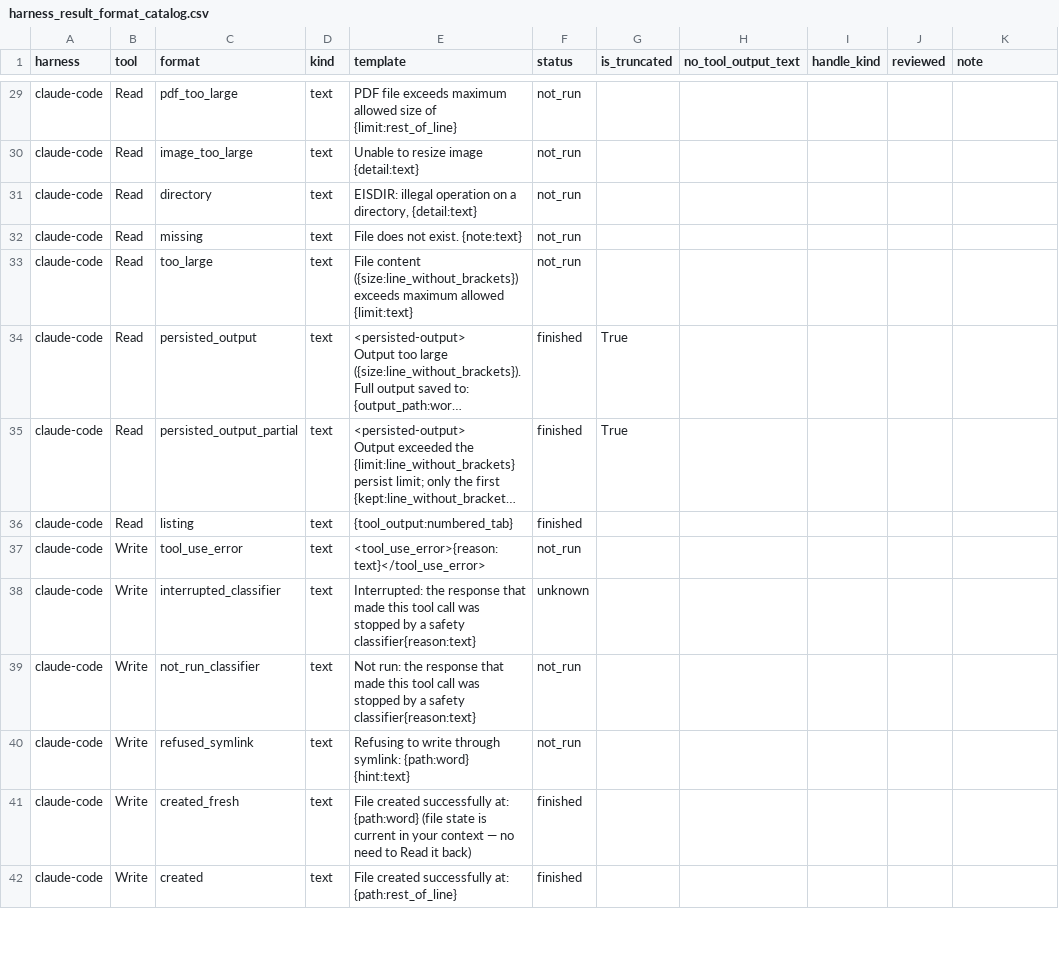
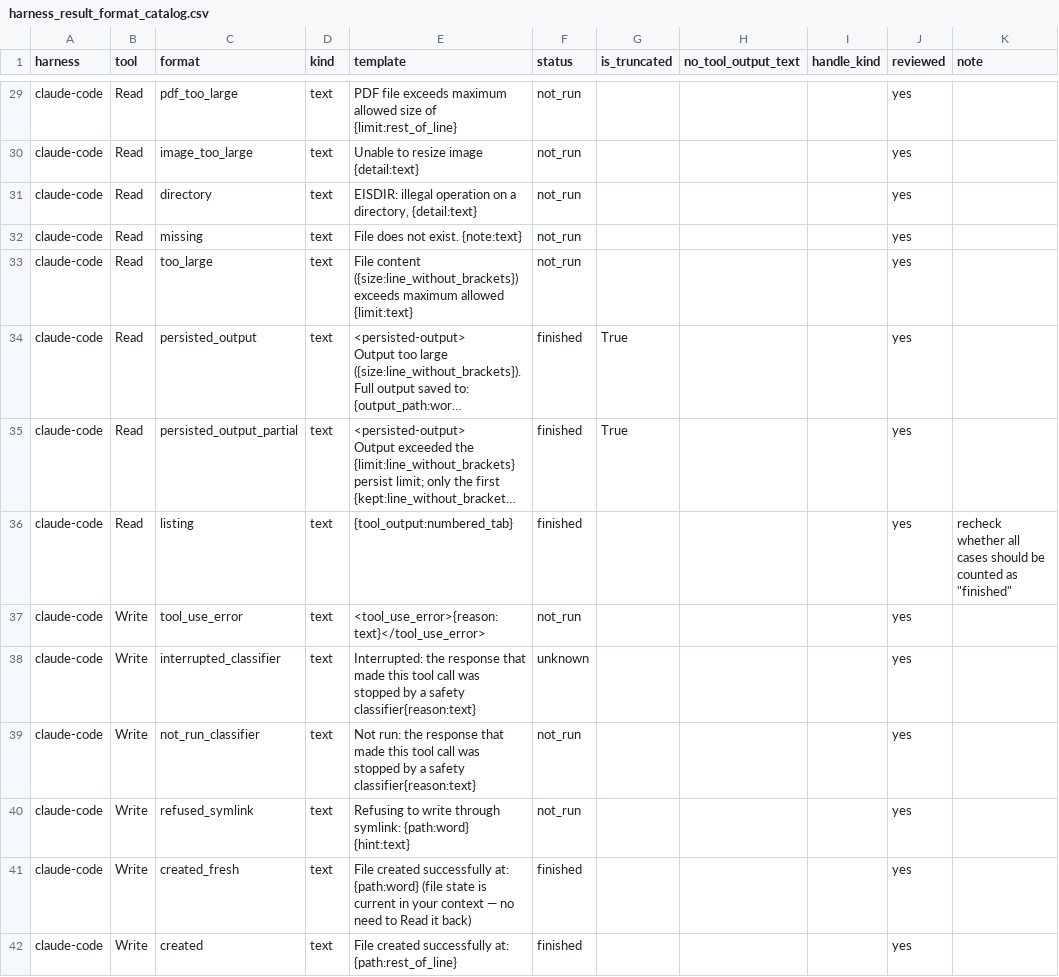
Before and after one commit to 0xjunha/tb-internet-use, a CSV file: src/tb_internet_use/toolcall/catalogs/harness_result_format_catalog.csv, drawn as a sheet; only a part is shown, gaps mark what is left out; long unchanged cells end in …; the diff covers the shown part only; the diff names each change by its address in the sheet, - before the commit and + after, or states it on an @@ line.

Commit message:
add review notes for Claude Code harness result format catalog

```diff
--- a/src/tb_internet_use/toolcall/catalogs/harness_result_format_catalog.csv
+++ b/src/tb_internet_use/toolcall/catalogs/harness_result_format_catalog.csv
-J29:J42 (reviewed): (empty)
+J29:J42 (reviewed): yes
-K36 (note): (empty)
+K36 (note): recheck whether all cases should be counted as "finished"
```
Also changed, not shown: 86 edited cells elsewhere in this file.
